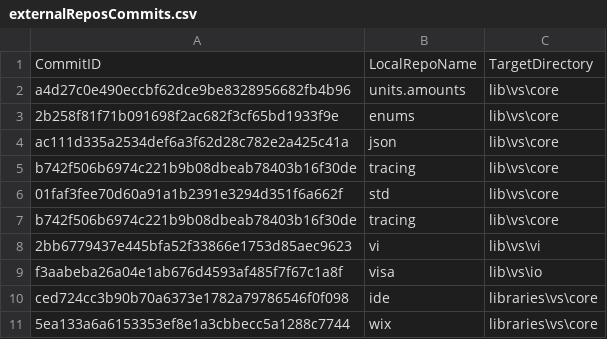
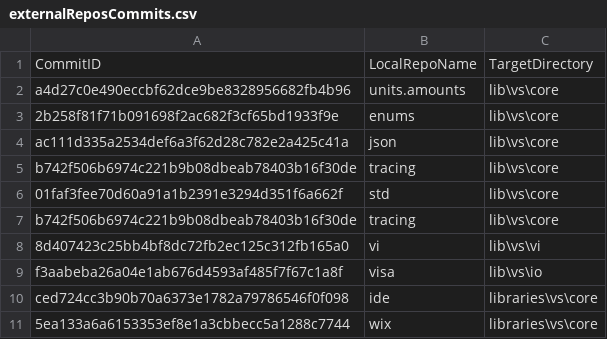
Before and after one commit to ATECoder/dn.vi.ivi, a CSV file: externalReposCommits.csv, drawn as a sheet.

```diff
--- a/externalReposCommits.csv
+++ b/externalReposCommits.csv
@@ -7,3 +7,3 @@ b742f506b6974c221b9b08dbeab78403b16f30de,tracing,lib\vs\core
 b742f506b6974c221b9b08dbeab78403b16f30de,tracing,lib\vs\core
-2bb6779437e445bfa52f33866e1753d85aec9623,vi,lib\vs\vi
+8d407423c25bb4bf8dc72fb2ec125c312fb165a0,vi,lib\vs\vi
 f3aabeba26a04e1ab676d4593af485f7f67c1a8f,visa,lib\vs\io
```
Also changed, not shown: 1 other file.
